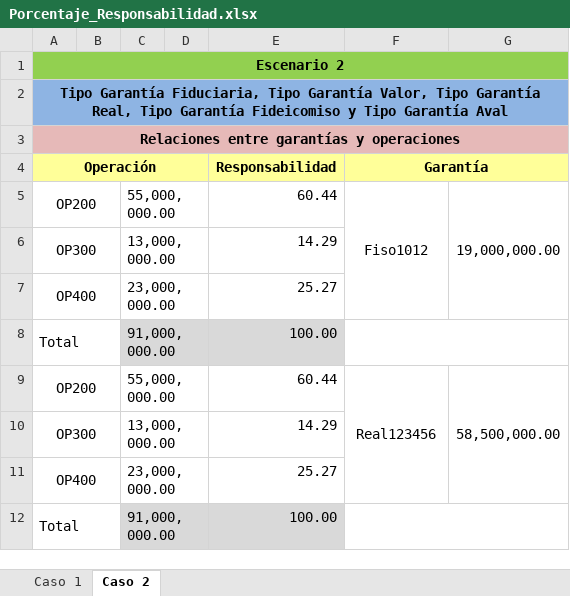
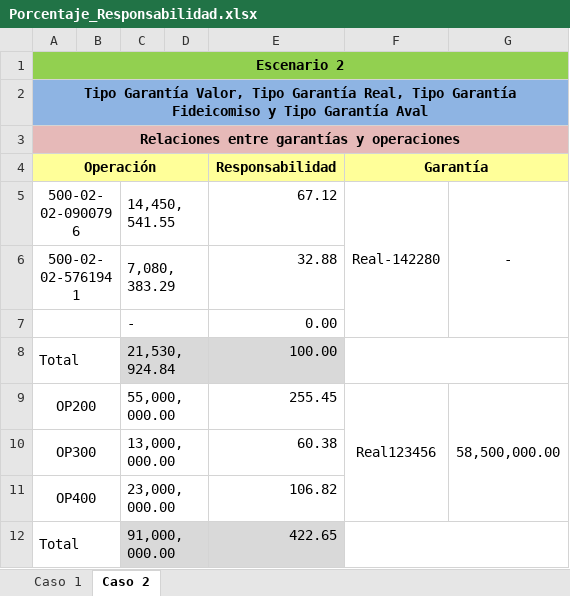
Before and after one commit to amartinellicr/SIGANEM, an Excel workbook: FASE_2_SPRINT_6/PRUEBAS_TECNICAS/Porcentaje_Responsabilidad.xlsx, sheet Caso 2, drawn as a sheet; values as stored, in another font and other column widths than the file's, no borders; removed rows and columns are numbered as before the commit, all else as after; the diff names each change by its address in the sheet, - before the commit and + after, or states it on an @@ line.

Commit message:
Ajustes por fase de pruebas de Usuario

```diff
--- a/FASE_2_SPRINT_6/PRUEBAS_TECNICAS/Porcentaje_Responsabilidad.xlsx (sheet Caso 2)
+++ b/FASE_2_SPRINT_6/PRUEBAS_TECNICAS/Porcentaje_Responsabilidad.xlsx (sheet Caso 2)
-A2 (Operación): Tipo Garantía Fiduciaria, Tipo Garantía Valor, Tipo…
+A2 (Operación): Tipo Garantía Valor, Tipo…
-row 5: OP200 |  | 55,000,000.00 |  | 60.44 | Fiso1012 | 19,000,000.00
-row 6: OP300 |  | 13,000,000.00 |  | 14.29
-row 7: OP400 |  | 23,000,000.00 |  | 25.27
+row 5: 500-02-02-0900796 |  | 14,450,541.55 |  | 67.12 | Real-142280 | -
+row 6: 500-02-02-5761941 |  | 7,080,383.29 |  | 32.88
+row 7:  |  | - |  | 0.00
-C8: 91,000,000.00
+C8: 21,530,924.84
-E9 (Responsabilidad): 60.44
+E9 (Responsabilidad): 255.45
-E10 (Responsabilidad): 14.29
+E10 (Responsabilidad): 60.38
-E11 (Responsabilidad): 25.27
+E11 (Responsabilidad): 106.82
-E12 (Responsabilidad): 100.00
+E12 (Responsabilidad): 422.65
```
Also changed, not shown: 7 other files.
